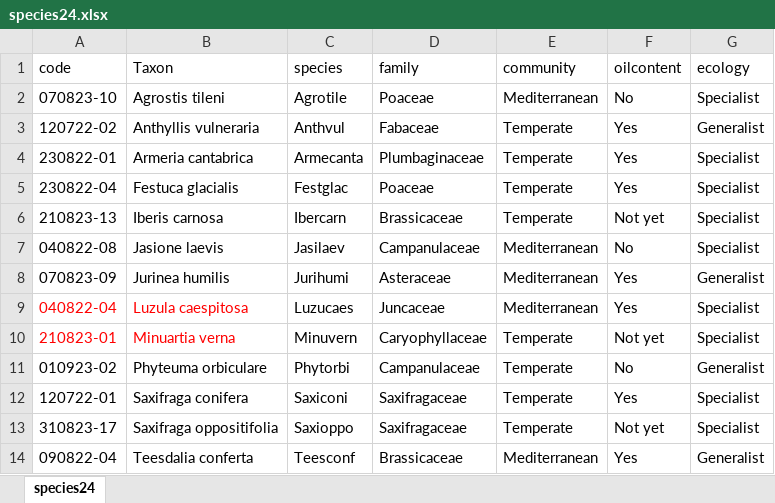
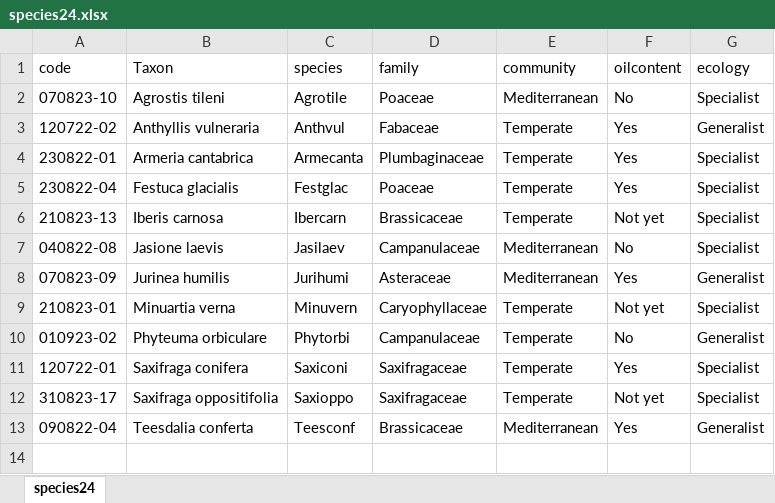
Before and after one commit to clara-espinosa/Oilcontent_Longevity, an Excel workbook: data/2024/species24.xlsx, sheet species24, drawn as a sheet; values as stored, in another font and other column widths than the file's, no borders; removed rows and columns are numbered as before the commit, all else as after; the diff names each change by its address in the sheet, - before the commit and + after, or states it on an @@ line.

```diff
--- a/data/2024/species24.xlsx (sheet species24)
+++ b/data/2024/species24.xlsx (sheet species24)
-row 9: 040822-04 | Luzula caespitosa | Luzucaes | Juncaceae | Mediterranean | Yes | Specialist
-A9:B9 text colour: #FF0000
+A9:B9 text colour: black
```
Also changed, not shown: results/GLMM_MCMC preliminary model results.xlsx, 8 other files.
